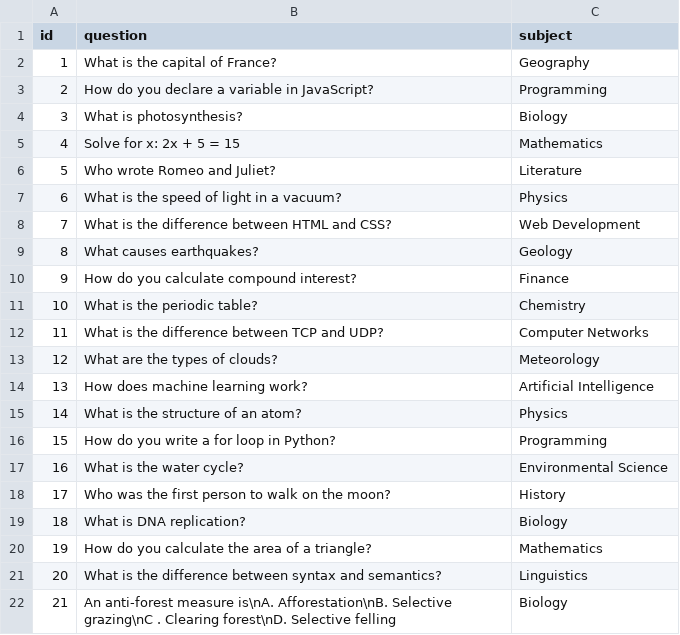
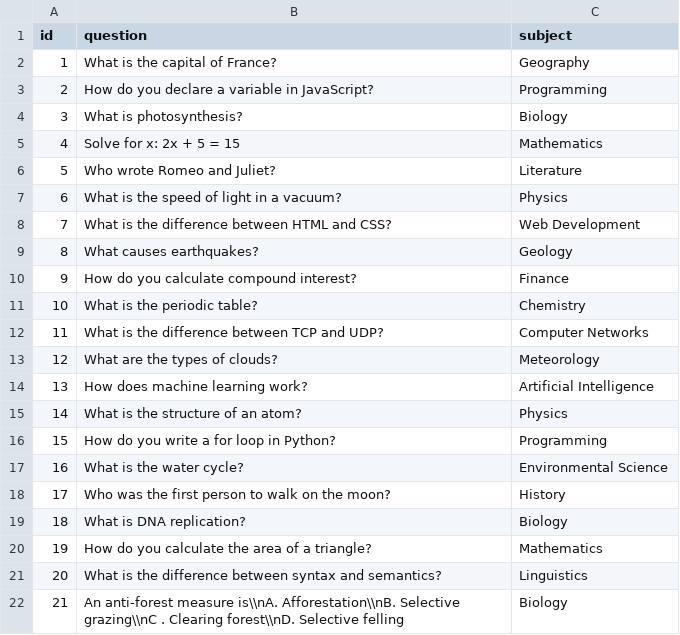
Before and after one commit to umesh-22/Question-Automation, a CSV file: public/questions.csv, drawn as a sheet.

```diff
--- a/public/questions.csv
+++ b/public/questions.csv
@@ -21,2 +21,2 @@ id,question,subject
 20,"What is the difference between syntax and semantics?","Linguistics"
-21,"An anti-forest measure is\nA. Afforestation\nB. Selective grazing\nC . Clearing forest\nD. Selective felling","Biology"
+21,"An anti-forest measure is\\nA. Afforestation\\nB. Selective grazing\\nC . Clearing forest\\nD. Selective felling","Biology"
```
Also changed, not shown: 2 other files.
